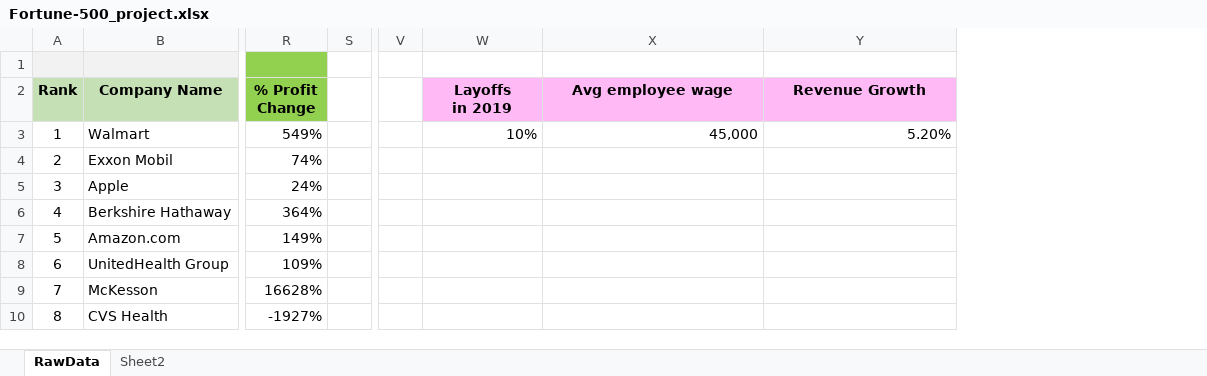
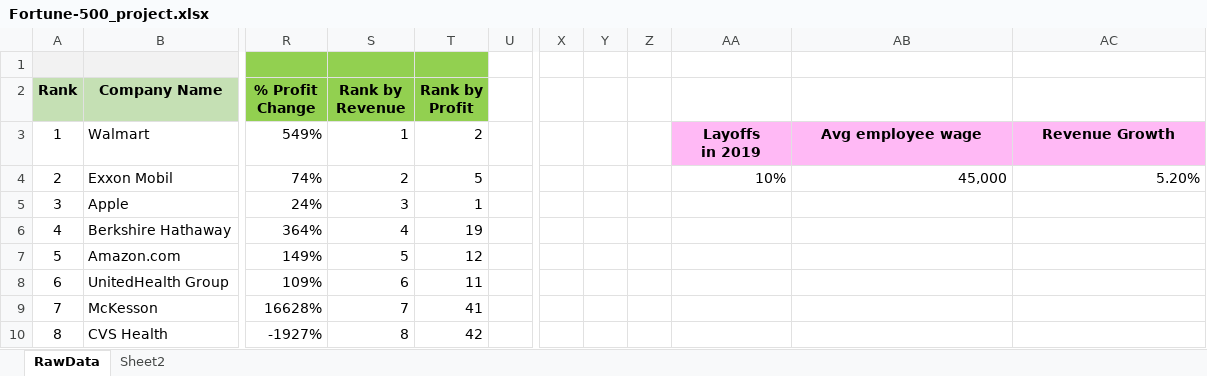
Before and after one commit to Carlene/excel-busn218, an Excel workbook: Fortune-500_project.xlsx, sheet RawData, drawn as a sheet; only a part is shown, gaps mark what is left out; values as stored, in another font and other column widths than the file's, no borders; addresses are those after the commit; ↵ is a line break in a cell; the diff names each change by its address in the sheet, - before the commit and + after, or states it on an @@ line.

Commit message:
Added rank by revenue and profit

```diff
--- a/Fortune-500_project.xlsx (sheet RawData)
+++ b/Fortune-500_project.xlsx (sheet RawData)
+column S (Rank by Revenue), rows 3-10: 1 | 2 | 3 | 4 | 5 | 6 | 7 | 8
+column T (Rank by Profit), rows 3-10: 2 | 5 | 1 | 19 | 12 | 11 | 41 | 42
+column Y, empty
+column Z, empty
-AA2: Layoffs ↵ in 2019
+AA2: (empty)
-AA2:AC2 fill: #FFB9F5
+AA2:AC2 fill: none
-AB2: Avg employee wage
+AB2: (empty)
-AC2: Revenue Growth
+AC2: (empty)
-AA3: 10%
+AA3: Layoffs ↵ in 2019
@@ AA3:AC3 fill: none → #FFB9F5, bold: off → on, alignment: right → center @@
-AB3: 45,000
+AB3: Avg employee wage
-AC3: 5.20%
+AC3: Revenue Growth
-AA4: (empty)
+AA4: 10%
-AB4: (empty)
+AB4: 45,000
-AC4: (empty)
+AC4: 5.20%
```
Also changed, not shown: formulas that keep their value.
